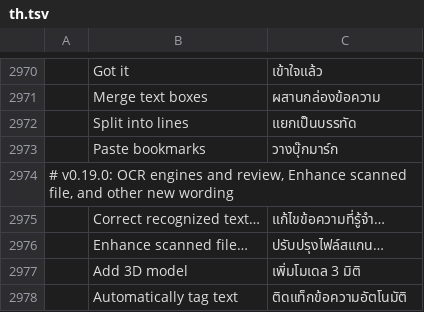
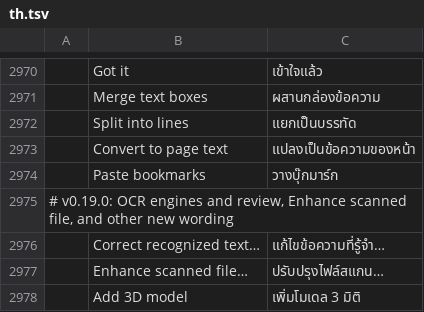
Before and after one commit to mixlnwuu/pdfcraft, a TSV file: crates/ui-egui/src/i18n/th.tsv, drawn as a sheet; only a part is shown, gaps mark what is left out; the shorter side is filled out with more unchanged rows; the diff names each change by its address in the sheet, - before the commit and + after, or states it on an @@ line.

```diff
--- a/crates/ui-egui/src/i18n/th.tsv
+++ b/crates/ui-egui/src/i18n/th.tsv
+row 2973:  | Convert to page text | แปลงเป็นข้อความของหน้า
```
Also changed, not shown: 11 other files.
